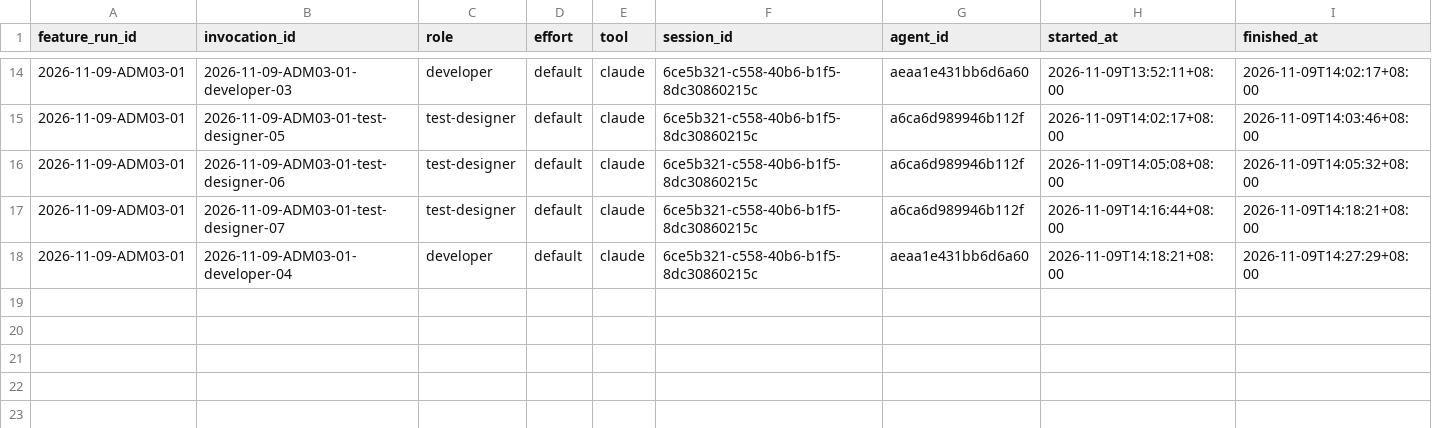
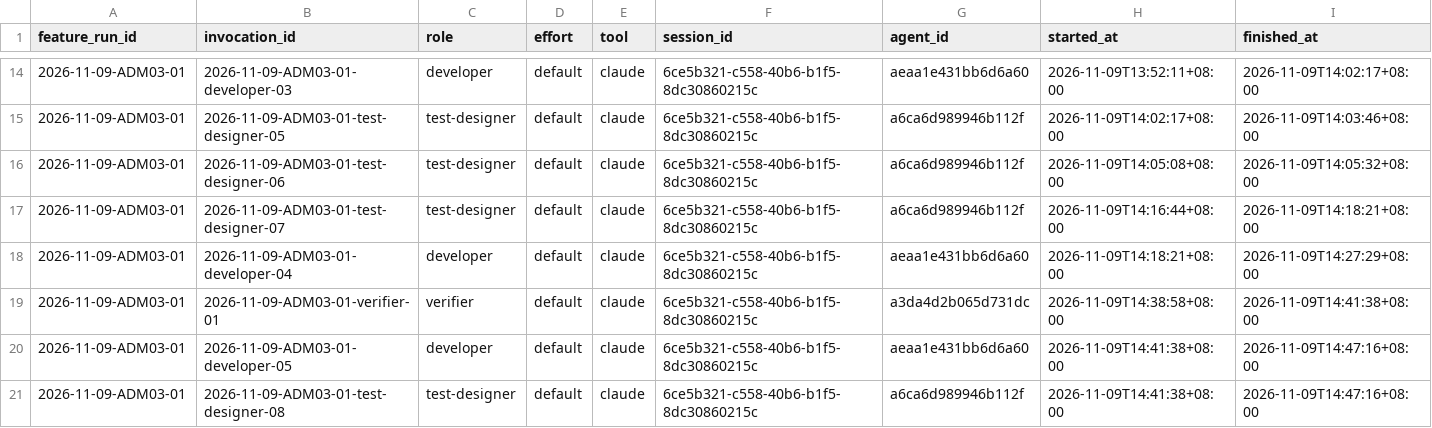
Before and after one commit to CS3227-2610-MP4-learnSWE/CS3227-2610-MP4, a CSV file: workflow/usage/runs/2026-11-09-ADM03-01/invocations.csv, drawn as a sheet; only a part is shown, gaps mark what is left out.

Commit message:
chore(ADM-03): usage manifest update

```diff
--- a/workflow/usage/runs/2026-11-09-ADM03-01/invocations.csv
+++ b/workflow/usage/runs/2026-11-09-ADM03-01/invocations.csv
@@ -18 +18,4 @@
 2026-11-09-ADM03-01,2026-11-09-ADM03-01-developer-04,developer,default,claude,6ce5b321-c558-40b6-b1f5-8dc30860215c,aeaa1e431bb6d6a60,2026-11-09T14:18:21+08:00,2026-11-09T14:27:29+08:00
+2026-11-09-ADM03-01,2026-11-09-ADM03-01-verifier-01,verifier,default,claude,6ce5b321-c558-40b6-b1f5-8dc30860215c,a3da4d2b065d731dc,2026-11-09T14:38:58+08:00,2026-11-09T14:41:38+08:00
+2026-11-09-ADM03-01,2026-11-09-ADM03-01-developer-05,developer,default,claude,6ce5b321-c558-40b6-b1f5-8dc30860215c,aeaa1e431bb6d6a60,2026-11-09T14:41:38+08:00,2026-11-09T14:47:16+08:00
+2026-11-09-ADM03-01,2026-11-09-ADM03-01-test-designer-08,test-designer,default,claude,6ce5b321-c558-40b6-b1f5-8dc30860215c,a6ca6d989946b112f,2026-11-09T14:41:38+08:00,2026-11-09T14:47:16+08:00
```
